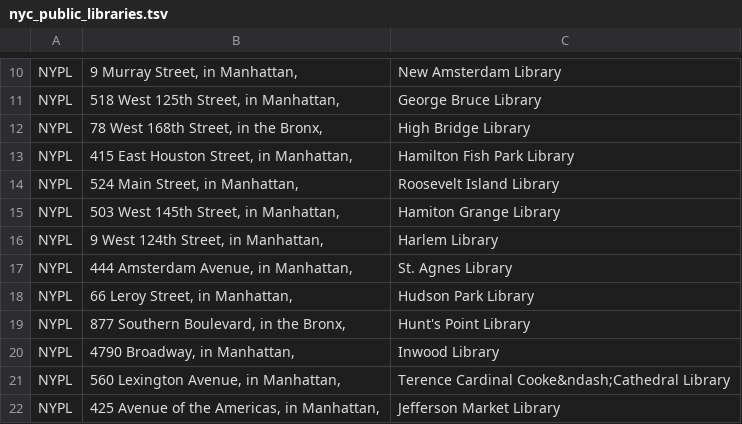
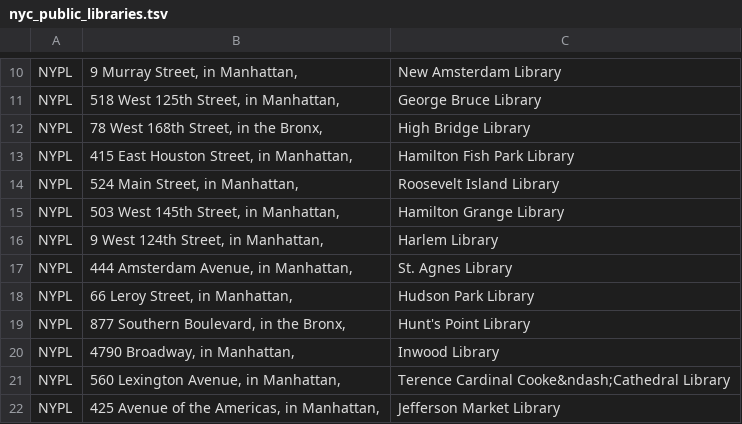
Before and after one commit to robincamille/nanogenmo2016, a TSV file: nyc_public_libraries.tsv, drawn as a sheet; only a part is shown, gaps mark what is left out.

Commit message:
typo

```diff
--- a/nyc_public_libraries.tsv
+++ b/nyc_public_libraries.tsv
@@ -14,3 +14,3 @@ NYPL	"415 East Houston Street, in Manhattan,"	Hamilton Fish Park Library
 NYPL	"524 Main Street, in Manhattan,"	Roosevelt Island Library
-NYPL	"503 West 145th Street, in Manhattan,"	Hamiton Grange Library
+NYPL	"503 West 145th Street, in Manhattan,"	Hamilton Grange Library
 NYPL	"9 West 124th Street, in Manhattan,"	Harlem Library
```
